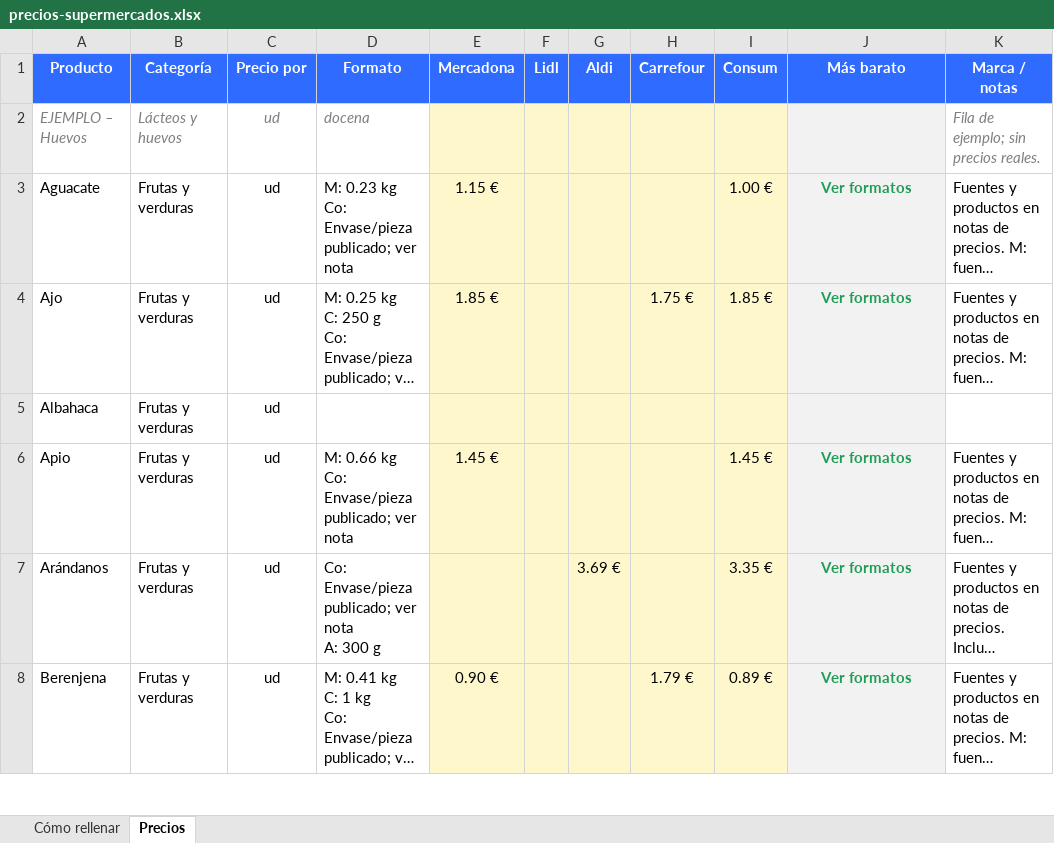
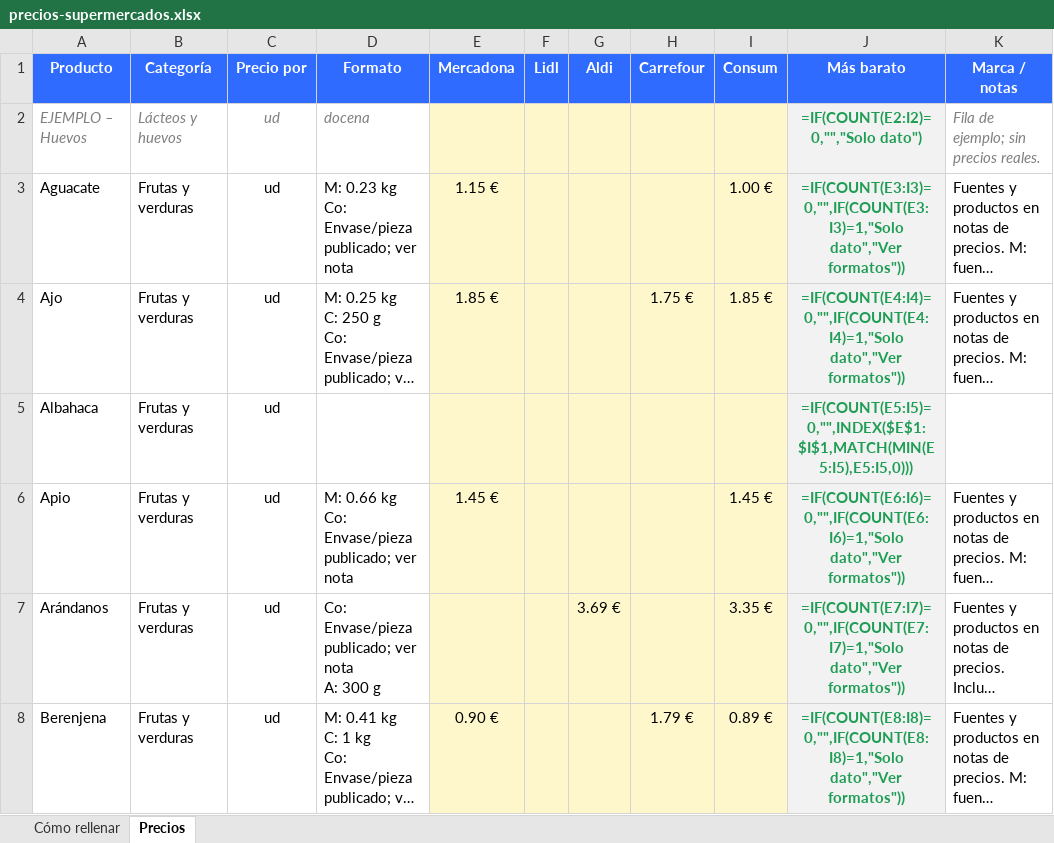
Before and after one commit to Clauirejor/cesta-casa, an Excel workbook: precios/precios-supermercados.xlsx, sheet Precios, drawn as a sheet; only a part is shown; long unchanged cells end in …; values as stored, in another font and other column widths than the file's, no borders; formulas without a stored value are shown as written; the diff covers the shown part only; the diff names each change by its address in the sheet, - before the commit and + after, or states it on an @@ line.

```diff
--- a/precios/precios-supermercados.xlsx (sheet Precios)
+++ b/precios/precios-supermercados.xlsx (sheet Precios)
-J2 (Más barato): (empty)
+J2 (Más barato): =IF(COUNT(E2:I2)=0,"","Solo dato")
-J3 (Más barato): Ver formatos
+J3 (Más barato): =IF(COUNT(E3:I3)=0,"",IF(COUNT(E3:I3)=1,"Solo dato","Ver formatos"))
-J4 (Más barato): Ver formatos
+J4 (Más barato): =IF(COUNT(E4:I4)=0,"",IF(COUNT(E4:I4)=1,"Solo dato","Ver formatos"))
-J5 (Más barato): (empty)
+J5 (Más barato): =IF(COUNT(E5:I5)=0,"",INDEX($E$1:$I$1,MATCH(MIN(E5:I5),E5:I5,0)))
-J6 (Más barato): Ver formatos
+J6 (Más barato): =IF(COUNT(E6:I6)=0,"",IF(COUNT(E6:I6)=1,"Solo dato","Ver formatos"))
-J7 (Más barato): Ver formatos
+J7 (Más barato): =IF(COUNT(E7:I7)=0,"",IF(COUNT(E7:I7)=1,"Solo dato","Ver formatos"))
-J8 (Más barato): Ver formatos
+J8 (Más barato): =IF(COUNT(E8:I8)=0,"",IF(COUNT(E8:I8)=1,"Solo dato","Ver formatos"))
```
Also changed, not shown: 585 edited cells elsewhere in this sheet, 2 other files.
